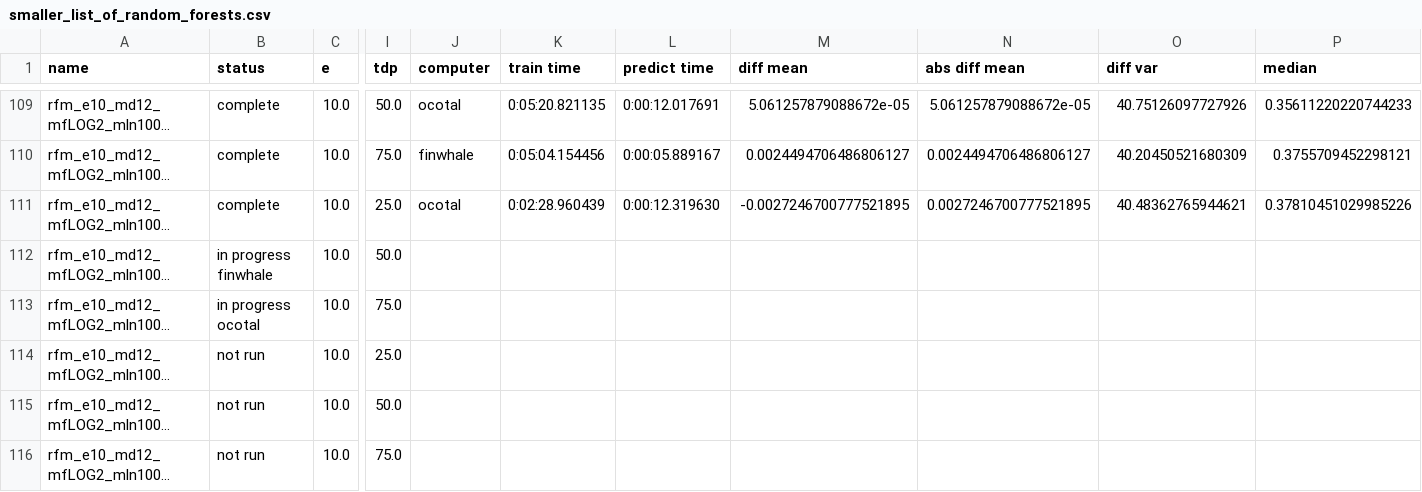
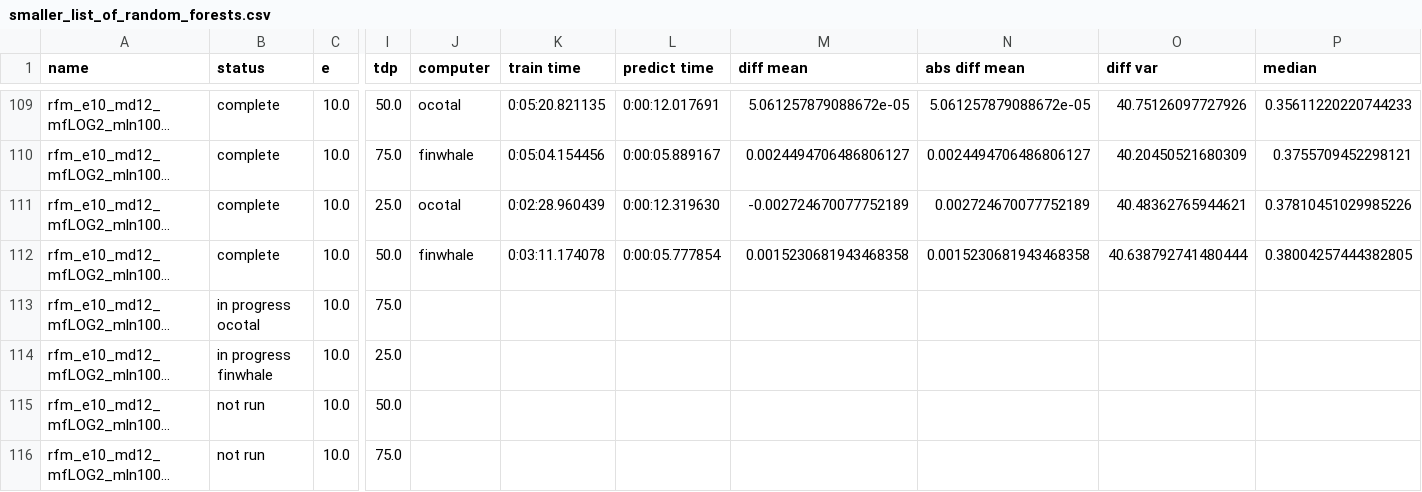
Before and after one commit to rwspicer/masters-project, a CSV file: forestpy/forestpy/smaller_list_of_random_forests.csv, drawn as a sheet; only a part is shown, gaps mark what is left out; long unchanged cells end in …; the diff names each change by its address in the sheet, - before the commit and + after, or states it on an @@ line.

Commit message:
Results for rfm_e10_md12_mfLOG2_mln1000_msl8_mss5_tdp50.yml2019-12-18 23:58:44.522074

```diff
--- a/forestpy/forestpy/smaller_list_of_random_forests.csv
+++ b/forestpy/forestpy/smaller_list_of_random_forests.csv
-M111 (diff mean): -0.0027246700777521895
+M111 (diff mean): -0.002724670077752189
-N111 (abs diff mean): 0.0027246700777521895
+N111 (abs diff mean): 0.002724670077752189
-B112 (status): in progress finwhale
+B112 (status): complete
-J112 (computer): (empty)
+J112 (computer): finwhale
-K112 (train time): (empty)
+K112 (train time): 0:03:11.174078
-L112 (predict time): (empty)
+L112 (predict time): 0:00:05.777854
-M112 (diff mean): (empty)
+M112 (diff mean): 0.0015230681943468358
-N112 (abs diff mean): (empty)
+N112 (abs diff mean): 0.0015230681943468358
-O112 (diff var): (empty)
+O112 (diff var): 40.638792741480444
-P112 (median): (empty)
+P112 (median): 0.38004257444382805
-B114 (status): not run
+B114 (status): in progress finwhale
```
